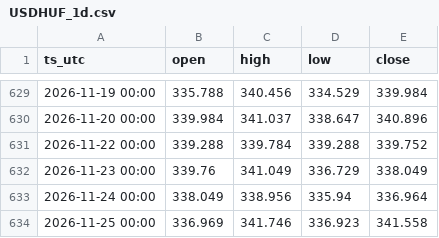
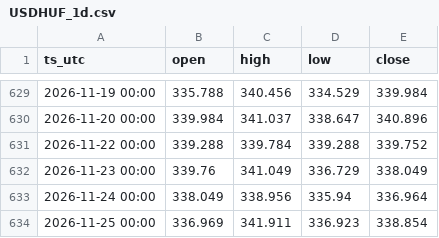
Before and after one commit to DataTechDigital-main/fx-arfolyamok, a CSV file: gepi/fx/USDHUF_1d.csv, drawn as a sheet; only a part is shown, gaps mark what is left out.

```diff
--- a/gepi/fx/USDHUF_1d.csv
+++ b/gepi/fx/USDHUF_1d.csv
@@ -633,2 +633,2 @@ ts_utc,open,high,low,close
 2026-11-24 00:00,338.049,338.956,335.94,336.964
-2026-11-25 00:00,336.969,341.746,336.923,341.558
+2026-11-25 00:00,336.969,341.911,336.923,338.854
```
Also changed, not shown: gepi/fx/EURHUF_1d.csv, gepi/fx/EURHUF_1h.csv, 4 other files.
